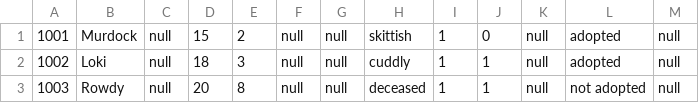
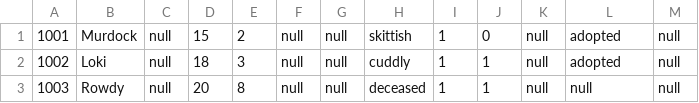
Before and after one commit to hansenjacobs/C-_HumaneSociety, a CSV file: animals.csv, drawn as a sheet.

Commit message:
completed Query.ImportAnimalCSV() & UserINterface.GetFilePath()

```diff
--- a/animals.csv
+++ b/animals.csv
@@ -2,2 +2,2 @@
 1002, "Loki", null, 18, 3, null, null, "cuddly", 1, 1, null, "adopted", null
-1003, "Rowdy", null, 20, 8, null, null, "deceased", 1, 1, null, "not adopted", null
+1003, "Rowdy", null, 20, 8, null, null, "deceased", 1, 1, null, null, null
```
Also changed, not shown: 3 other files.
